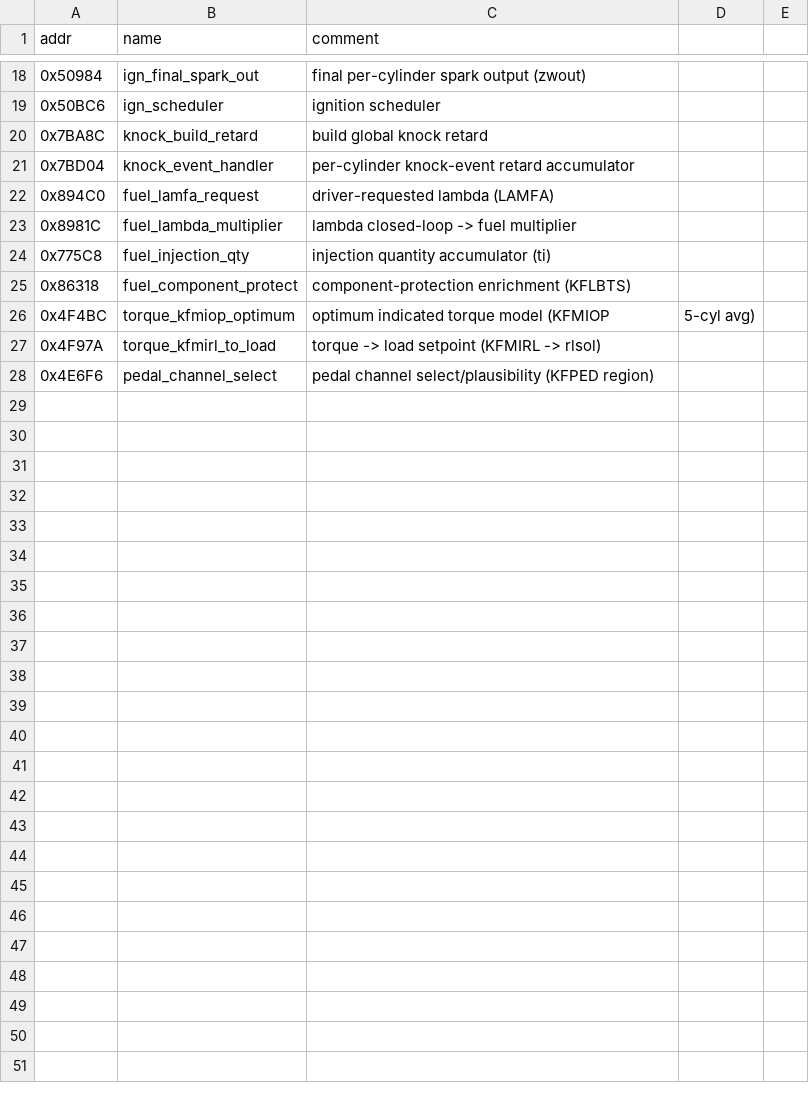
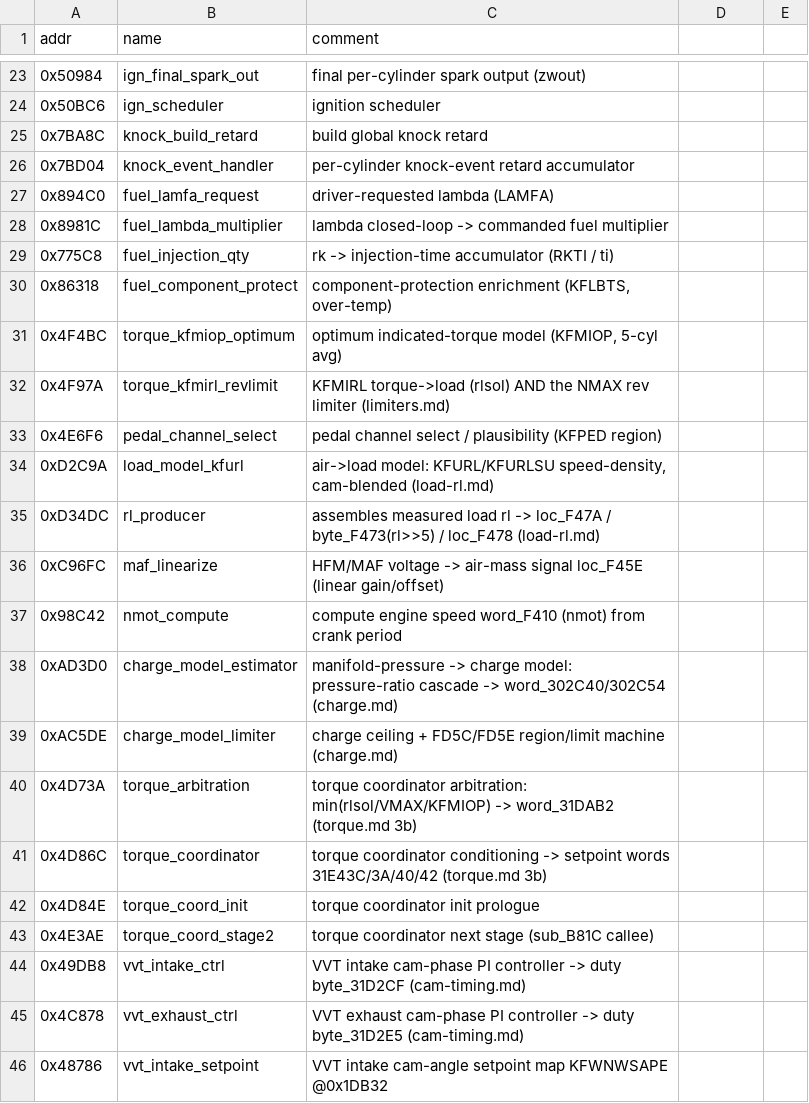
Before and after one commit to yevdev/volvo-me7-re, a CSV file: loadkit/function_names.csv, drawn as a sheet; only a part is shown, gaps mark what is left out; the diff covers the shown part only.

Commit message:
ME7 50GPHJ RE: decode more control subsystems + 5 OBD diagnostics; fix cell IDs; backport names to IDA + Ghidra
New subsystem docs/sections, all read from the stock 50GPHJ disassembly with cited
addresses and [C]/[I] tagging:
- load-rl.md            air/MAF -> relative load rl (KFURL speed-density, KRKTE)
- charge.md             manifold-pressure -> charge model (sub_AD3D0/AC5DE; not EGR)
- cam-timing.md         dual intake+exhaust VVT/NWS closed-loop controllers
- idle-governor.md      air-side idle governor (LLR, torque-reserve)
- limiters.md           rev limiter (NMAX) + active ~250 km/h EU speed limiter (VMAX)
- torque.md             torque coordinator stage (sub_4D73A -> sub_4D86C) + correction banner
- fueling.md            long-term lambda adaptation (LRA), EVAP purge (TEV), cranking/after-start
- warmup-idle-thermal.md  EGT sensor model
- ALGORITHM.md          subsystem map + honest coverage statement + diagnostics section

Diagnostics identified (monitors, not control): O2 (sub_A5A9E), brake-booster (sub_724E2),
knock-circuit (sub_39FCA, CDKK*), rationality (sub_9A034), misfire/Laufunruhe (sub_A0000).

Corrections verified against the disassembly:
- byte_F40E is an rpm-class index (nmot/0xA0), NOT coolant
- byte_F473 / loc_F474 are the load family (rl>>5 / scaled rl), NOT coolant; real coolant cell unpinned
- KFLBTS gates on raw temps, not a calculated EGT (no TABGBTS in this image)
- VMAX is an active ~250 km/h EU limiter (prior "disabled" was a US-bin reading)
- sub_4D86C is a torque coordinator, not the throttle/ETC controller
- sub_8DE10 is the EVAP purge controller, not "dwell" (EFFSF13T = FSRFKAS)
- 0x15848-0x1585C are the NMAX rev-limiter cals, not KFMIRL "ceilings"

Companion coverage (IDA + Ghidra):
- loadkit/function_names.csv 27 -> 72; ram_names.csv 20 -> 55 (corrected labels; quoted comments)
- scripts/ghidra/ApplyMe7Names.java: stamp the loadkit names onto the Ghidra DB
- DecompKeyFns.java: create a function at any un-carved target address
- data/pseudocode/key_functions.c regenerated: 16 -> 52 named functions

Tooling: scripts/normalize-doc-nav.py normalizes the doc nav line across all docs.

Coverage: 174 of 3417 carved functions named; the engine-control surface is mapped end to end,
with the diagnostic/CAN/leaf long tail intentionally out of scope.

```diff
--- a/loadkit/function_names.csv
+++ b/loadkit/function_names.csv
@@ -23,6 +28,19 @@ addr,name,comment
-0x8981C,fuel_lambda_multiplier,lambda closed-loop -> fuel multiplier
-0x775C8,fuel_injection_qty,injection quantity accumulator (ti)
-0x86318,fuel_component_protect,component-protection enrichment (KFLBTS)
-0x4F4BC,torque_kfmiop_optimum,optimum indicated torque model (KFMIOP, 5-cyl avg)
-0x4F97A,torque_kfmirl_to_load,torque -> load setpoint (KFMIRL -> rlsol)
-0x4E6F6,pedal_channel_select,pedal channel select/plausibility (KFPED region)
+0x8981C,fuel_lambda_multiplier,"lambda closed-loop -> commanded fuel multiplier"
+0x775C8,fuel_injection_qty,"rk -> injection-time accumulator (RKTI / ti)"
+0x86318,fuel_component_protect,"component-protection enrichment (KFLBTS, over-temp)"
+0x4F4BC,torque_kfmiop_optimum,"optimum indicated-torque model (KFMIOP, 5-cyl avg)"
+0x4F97A,torque_kfmirl_revlimit,"KFMIRL torque->load (rlsol) AND the NMAX rev limiter (limiters.md)"
+0x4E6F6,pedal_channel_select,"pedal channel select / plausibility (KFPED region)"
+0xD2C9A,load_model_kfurl,"air->load model: KFURL/KFURLSU speed-density, cam-blended (load-rl.md)"
+0xD34DC,rl_producer,"assembles measured load rl -> loc_F47A / byte_F473(rl>>5) / loc_F478 (load-rl.md)"
+0xC96FC,maf_linearize,"HFM/MAF voltage -> air-mass signal loc_F45E (linear gain/offset)"
+0x98C42,nmot_compute,"compute engine speed word_F410 (nmot) from crank period"
+0xAD3D0,charge_model_estimator,"manifold-pressure -> charge model: pressure-ratio cascade -> word_302C40/302C54 (charge.md)"
+0xAC5DE,charge_model_limiter,"charge ceiling + FD5C/FD5E region/limit machine (charge.md)"
+0x4D73A,torque_arbitration,"torque coordinator arbitration: min(rlsol/VMAX/KFMIOP) -> word_31DAB2 (torque.md 3b)"
+0x4D86C,torque_coordinator,"torque coordinator conditioning -> setpoint words 31E43C/3A/40/42 (torque.md 3b)"
+0x4D84E,torque_coord_init,"torque coordinator init prologue"
+0x4E3AE,torque_coord_stage2,"torque coordinator next stage (sub_B81C callee)"
+0x49DB8,vvt_intake_ctrl,"VVT intake cam-phase PI controller -> duty byte_31D2CF (cam-timing.md)"
+0x4C878,vvt_exhaust_ctrl,"VVT exhaust cam-phase PI controller -> duty byte_31D2E5 (cam-timing.md)"
+0x48786,vvt_intake_setpoint,"VVT intake cam-angle setpoint map KFWNWSAPE @0x1DB32"
```
Also changed, not shown: 32 added rows and 10 edited cells elsewhere in this file, loadkit/ram_names.csv, 23 other files.
